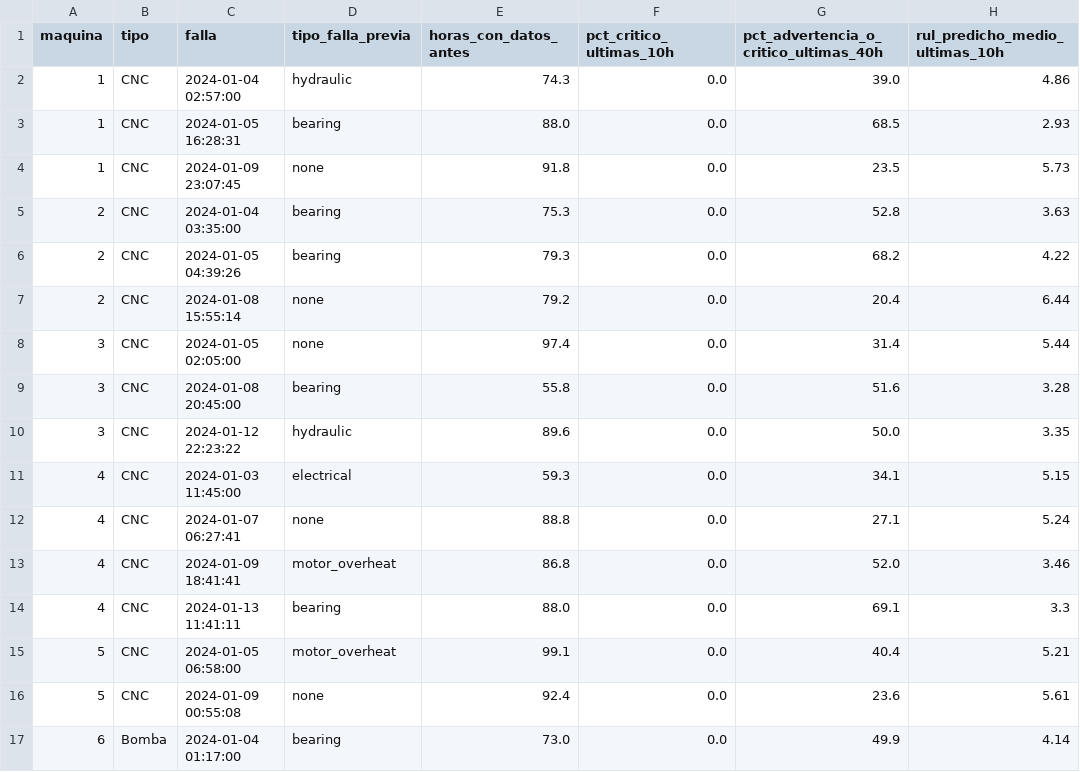
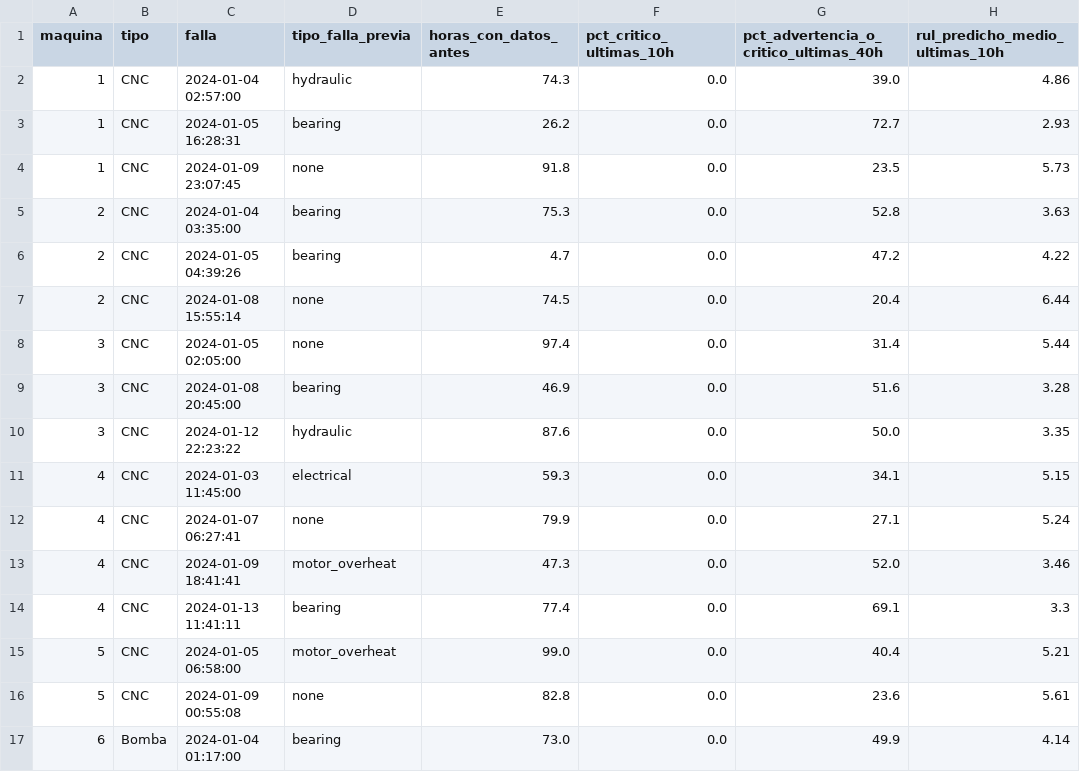
Before and after one commit to Alejandro-Castillo-eng/troqueladora-predictive-maintenance, a CSV file: output/prueba_industrial_syn/alertas_por_falla_trasladada.csv, drawn as a sheet; only a part is shown; the diff covers the shown part only; the diff names each change by its address in the sheet, - before the commit and + after, or states it on an @@ line.

```diff
--- a/output/prueba_industrial_syn/alertas_por_falla_trasladada.csv
+++ b/output/prueba_industrial_syn/alertas_por_falla_trasladada.csv
-E3 (horas_con_datos_antes): 88.0
+E3 (horas_con_datos_antes): 26.2
-G3: 68.5
+G3: 72.7
-E6 (horas_con_datos_antes): 79.3
+E6 (horas_con_datos_antes): 4.7
-G6: 68.2
+G6: 47.2
-E7 (horas_con_datos_antes): 79.2
+E7 (horas_con_datos_antes): 74.5
-E9 (horas_con_datos_antes): 55.8
+E9 (horas_con_datos_antes): 46.9
-E10 (horas_con_datos_antes): 89.6
+E10 (horas_con_datos_antes): 87.6
-E12 (horas_con_datos_antes): 88.8
+E12 (horas_con_datos_antes): 79.9
-E13 (horas_con_datos_antes): 86.8
+E13 (horas_con_datos_antes): 47.3
-E14 (horas_con_datos_antes): 88.0
+E14 (horas_con_datos_antes): 77.4
-E15 (horas_con_datos_antes): 99.1
+E15 (horas_con_datos_antes): 99.0
-E16 (horas_con_datos_antes): 92.4
+E16 (horas_con_datos_antes): 82.8
```
Also changed, not shown: 27 edited cells elsewhere in this file, output/comparacion_v1_v2/tabla_comparativa.csv, output/prueba_industrial_syn/alertas_por_falla_directa.csv, 17 other files.
